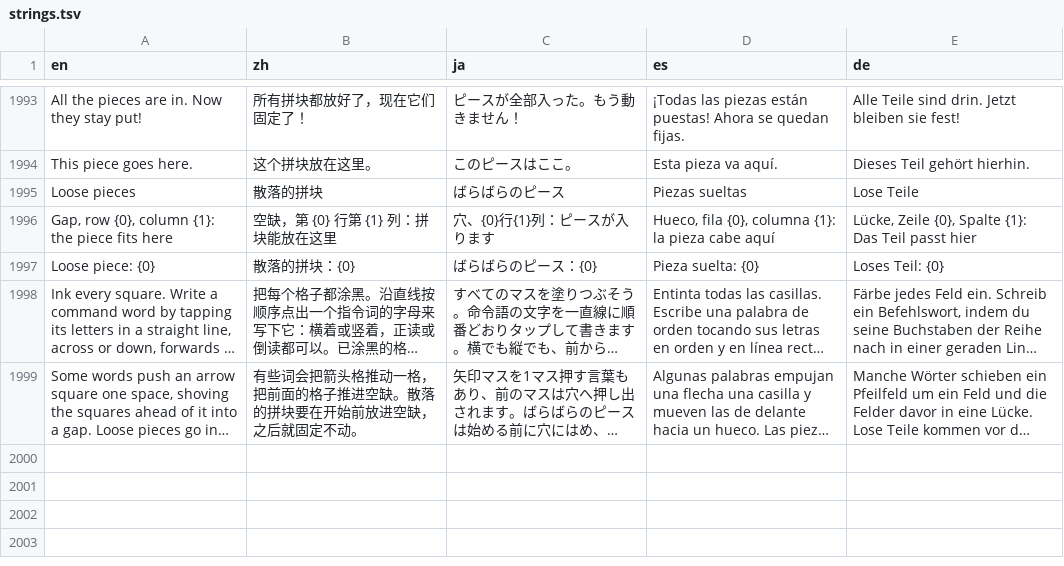
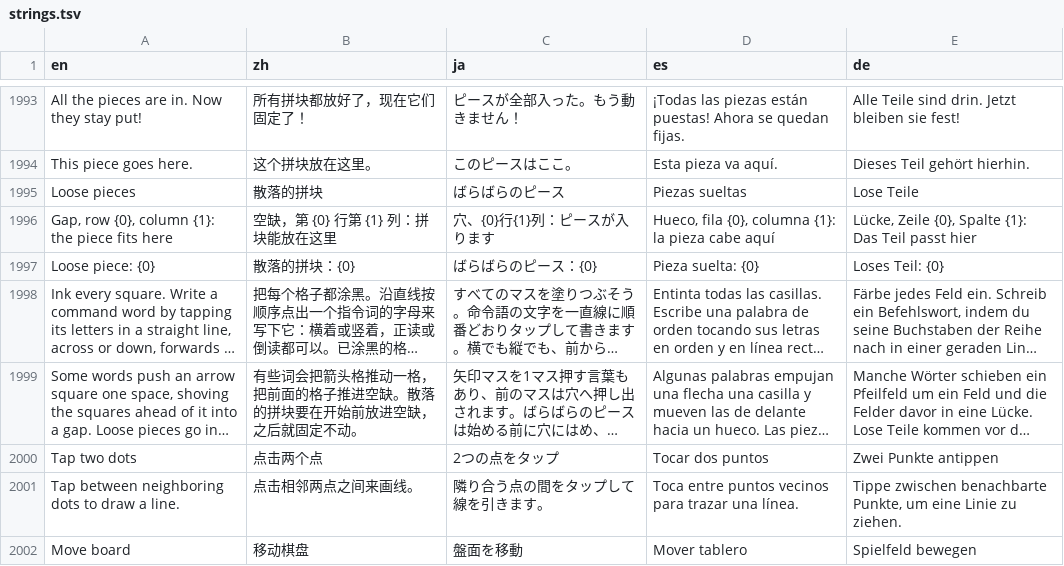
Before and after one commit to unexpear/pencil-and-tile, a TSV file: app/src/main/assets/i18n/strings.tsv, drawn as a sheet; only a part is shown, gaps mark what is left out; long unchanged cells end in …; the diff covers the shown part only; the diff names each change by its address in the sheet, - before the commit and + after, or states it on an @@ line.

```diff
--- a/app/src/main/assets/i18n/strings.tsv
+++ b/app/src/main/assets/i18n/strings.tsv
+row 2000: Tap two dots | 点击两个点 | 2つの点をタップ | Tocar dos puntos | Zwei Punkte antippen
+row 2001: Tap between neighboring dots to draw a line. | 点击相邻两点之间来画线。 | 隣り合う点の間をタップして線を引きます。 | Toca entre puntos vecinos para trazar una línea. | Tippe zwischen benachbarte Punkte, um eine Linie zu ziehen.
+row 2002: Move board | 移动棋盘 | 盤面を移動 | Mover tablero | Spielfeld bewegen
```
Also changed, not shown: 6 added rows and 3 removed rows elsewhere in this file, 19 other files.
